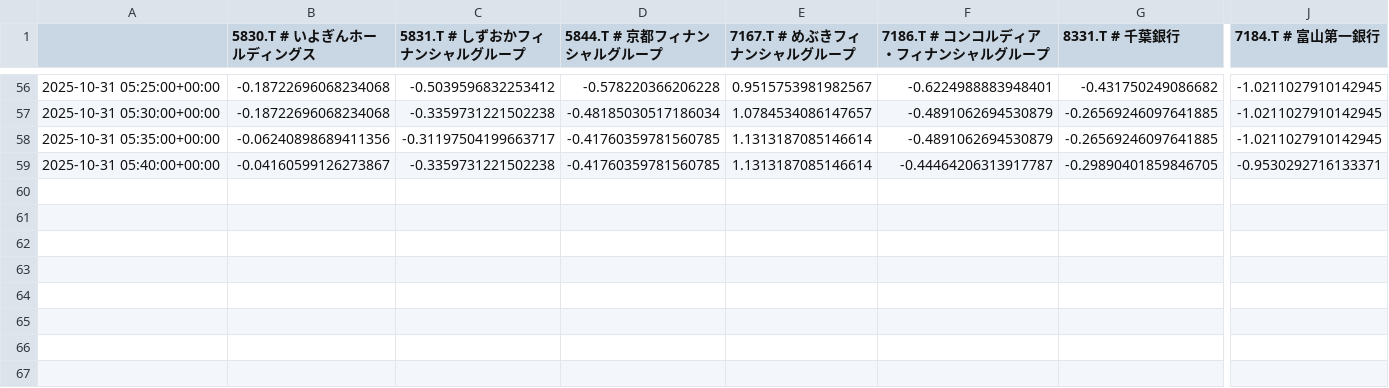
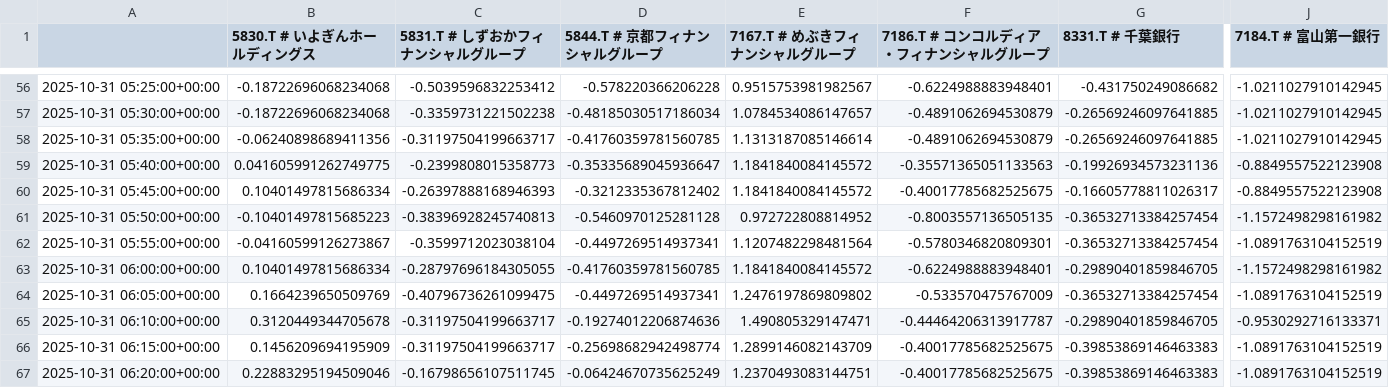
Before and after one commit to SakuraIndex/R-BANK9, a CSV file: docs/outputs/rbank9_intraday.csv, drawn as a sheet; only a part is shown, gaps mark what is left out; rows hold the shown columns only; the diff covers the shown part only; the diff names each change by its address in the sheet, - before the commit and + after, or states it on an @@ line.

```diff
--- a/docs/outputs/rbank9_intraday.csv
+++ b/docs/outputs/rbank9_intraday.csv
-B59 (5830.T # いよぎんホールディングス): -0.04160599126273867
+B59 (5830.T # いよぎんホールディングス): 0.041605991262749775
-C59 (5831.T # しずおかフィナンシャルグループ): -0.3359731221502238
+C59 (5831.T # しずおかフィナンシャルグループ): -0.2399808015358773
-D59 (5844.T # 京都フィナンシャルグループ): -0.41760359781560785
+D59 (5844.T # 京都フィナンシャルグループ): -0.35335689045936647
-E59 (7167.T # めぶきフィナンシャルグループ): 1.1313187085146614
+E59 (7167.T # めぶきフィナンシャルグループ): 1.1841840084145572
-F59 (7186.T # コンコルディア・フィナンシャルグループ): -0.44464206313917787
+F59 (7186.T # コンコルディア・フィナンシャルグループ): -0.35571365051133563
-G59 (8331.T # 千葉銀行): -0.29890401859846705
+G59 (8331.T # 千葉銀行): -0.19926934573231136
-J59 (7184.T # 富山第一銀行): -0.9530292716133371
+J59 (7184.T # 富山第一銀行): -0.8849557522123908
+row 60: 2025-10-31 05:45:00+00:00 | 0.10401497815686334 | -0.26397888168946393 | -0.3212335367812402 | 1.1841840084145572 | -0.40017785682525675 | -0.16605778811026317 | -0.8849557522123908
+row 61: 2025-10-31 05:50:00+00:00 | -0.10401497815685223 | -0.38396928245740813 | -0.5460970125281128 | 0.972722808814952 | -0.8003557136505135 | -0.36532713384257454 | -1.1572498298161982
+row 62: 2025-10-31 05:55:00+00:00 | -0.04160599126273867 | -0.3599712023038104 | -0.4497269514937341 | 1.1207482298481564 | -0.5780346820809301 | -0.36532713384257454 | -1.0891763104152519
+row 63: 2025-10-31 06:00:00+00:00 | 0.10401497815686334 | -0.28797696184305055 | -0.41760359781560785 | 1.1841840084145572 | -0.6224988883948401 | -0.29890401859846705 | -1.1572498298161982
+row 64: 2025-10-31 06:05:00+00:00 | 0.1664239650509769 | -0.40796736261099475 | -0.4497269514937341 | 1.2476197869809802 | -0.533570475767009 | -0.36532713384257454 | -1.0891763104152519
+row 65: 2025-10-31 06:10:00+00:00 | 0.3120449344705678 | -0.31197504199663717 | -0.19274012206874636 | 1.490805329147471 | -0.44464206313917787 | -0.29890401859846705 | -0.9530292716133371
+row 66: 2025-10-31 06:15:00+00:00 | 0.1456209694195909 | -0.31197504199663717 | -0.25698682942498774 | 1.2899146082143709 | -0.40017785682525675 | -0.39853869146463383 | -1.0891763104152519
+row 67: 2025-10-31 06:20:00+00:00 | 0.22883295194509046 | -0.16798656107511745 | -0.06424670735625249 | 1.2370493083144751 | -0.40017785682525675 | -0.39853869146463383 | -1.0891763104152519
```
Also changed, not shown: 1 edited cell elsewhere in this file, 6 other files.
